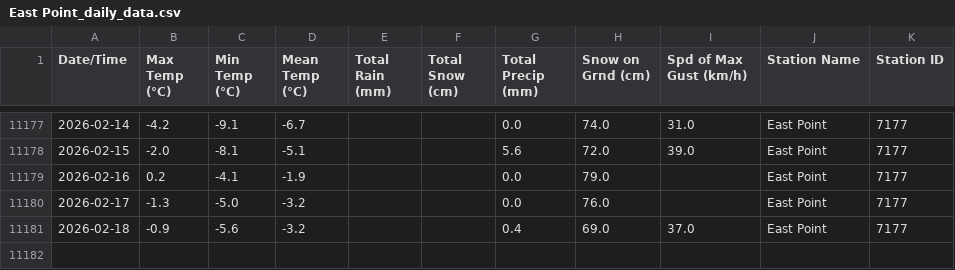
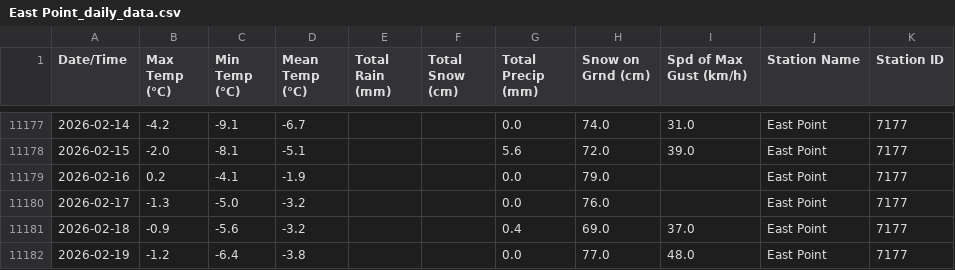
Before and after one commit to robertgwx/atl-climate-viewer, a CSV file: climate_data/PEI/East Point_daily_data.csv, drawn as a sheet; only a part is shown, gaps mark what is left out; the diff names each change by its address in the sheet, - before the commit and + after, or states it on an @@ line.

```diff
--- a/climate_data/PEI/East Point_daily_data.csv
+++ b/climate_data/PEI/East Point_daily_data.csv
+row 11182: 2026-02-19 | -1.2 | -6.4 | -3.8 |  |  | 0.0 | 77.0 | 48.0 | East Point | 7177
```
Also changed, not shown: climate_data/NB/St. Stephen_daily_data.csv, climate_data/NL/Mary's Harbour_daily_data.csv, 48 other files.
